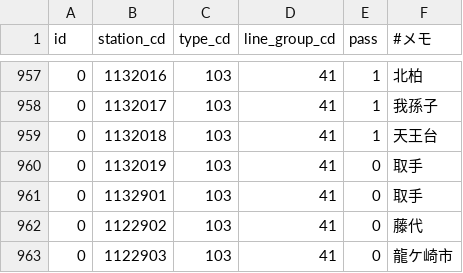
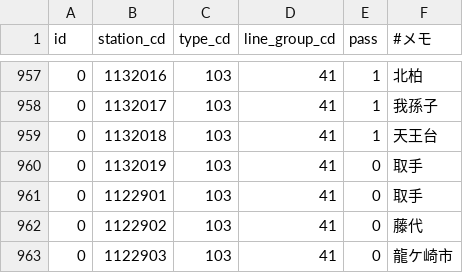
Before and after one commit to TrainLCD/StationAPI, a CSV file: data/5!station_station_types.csv, drawn as a sheet; only a part is shown, gaps mark what is left out.

Commit message:
Update 5!station_station_types.csv

```diff
--- a/data/5!station_station_types.csv
+++ b/data/5!station_station_types.csv
@@ -960,3 +960,3 @@ id,station_cd,type_cd,line_group_cd,pass,#メモ
 0,1132019,103,41,0,取手
-0,1132901,103,41,0,取手
+0,1122901,103,41,0,取手
 0,1122902,103,41,0,藤代
```
